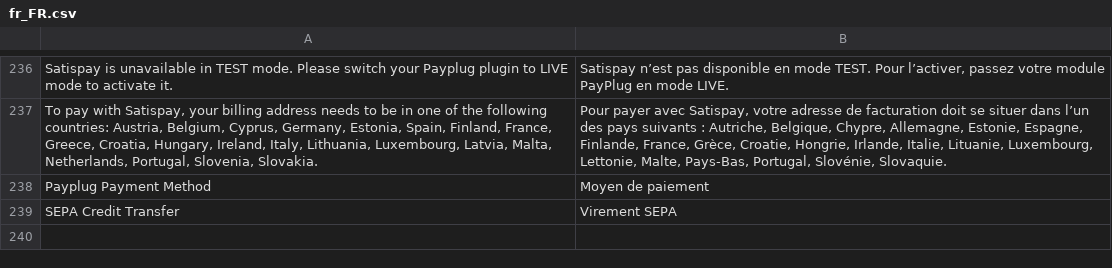
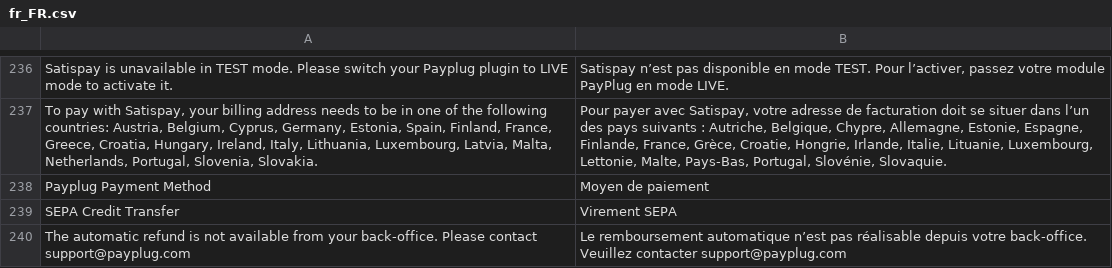
Before and after one commit to payplug/payplug-magento2, a CSV file: i18n/fr_FR.csv, drawn as a sheet; only a part is shown, gaps mark what is left out; the diff names each change by its address in the sheet, - before the commit and + after, or states it on an @@ line.

Commit message:
MAG-227 Warn merchant that online refund is unavailable for PPRO methods

```diff
--- a/i18n/fr_FR.csv
+++ b/i18n/fr_FR.csv
+row 240: The automatic refund is not available from your back-office. Please contact support@payplug.com | Le remboursement automatique n’est pas réalisable depuis votre back-office. Veuillez contacter support@payplug.com
```
Also changed, not shown: i18n/en_US.csv, i18n/es_ES.csv, 3 other files.
